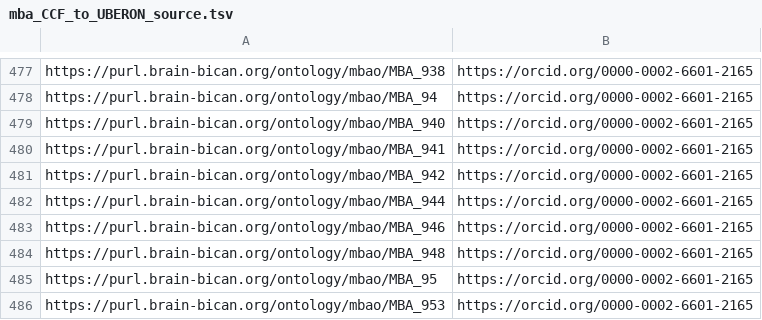
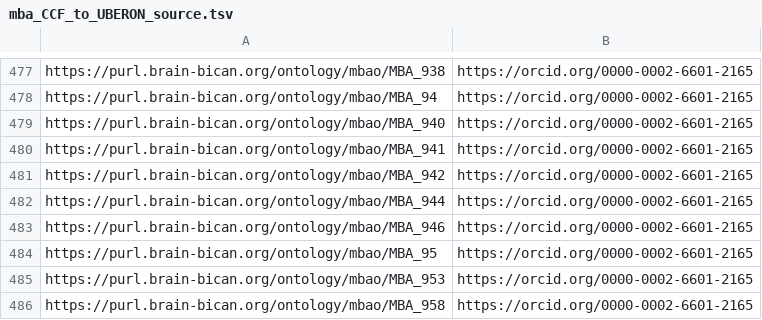
Before and after one commit to brain-bican/mouse_brain_atlas_ontology, a TSV file: src/templates/mba_CCF_to_UBERON_source.tsv, drawn as a sheet; only a part is shown, gaps mark what is left out; the shorter side is filled out with more unchanged rows.

```diff
--- a/src/templates/mba_CCF_to_UBERON_source.tsv
+++ b/src/templates/mba_CCF_to_UBERON_source.tsv
@@ -483,3 +483,2 @@ https://purl.brain-bican.org/ontology/mbao/MBA_944	https://orcid.org/0000-0002-6
 https://purl.brain-bican.org/ontology/mbao/MBA_946	https://orcid.org/0000-0002-6601-2165
-https://purl.brain-bican.org/ontology/mbao/MBA_948	https://orcid.org/0000-0002-6601-2165
 https://purl.brain-bican.org/ontology/mbao/MBA_95	https://orcid.org/0000-0002-6601-2165
```
Also changed, not shown: src/templates/linkouts.tsv, src/templates/mba_CCF_to_UBERON.tsv, 16 other files.
